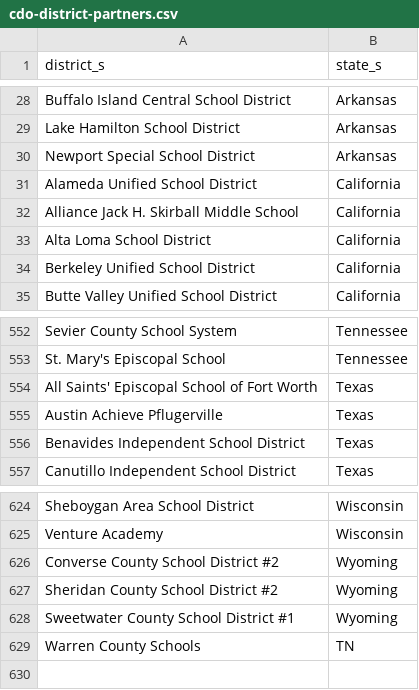
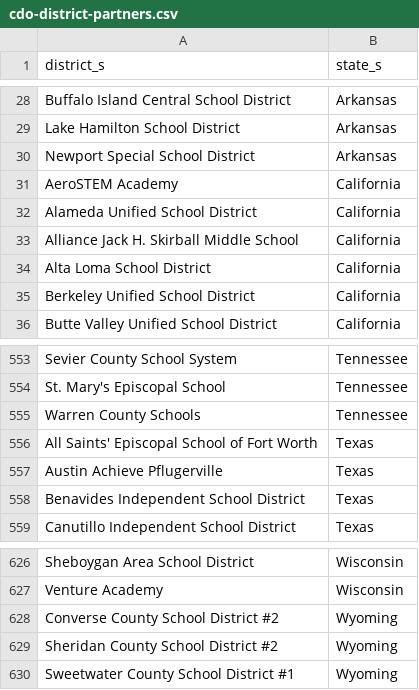
Before and after one commit to rodriguezjorgex/code-dot-org, a CSV file: pegasus/data/cdo-district-partners.csv, drawn as a sheet; only a part is shown, gaps mark what is left out.

```diff
--- a/pegasus/data/cdo-district-partners.csv
+++ b/pegasus/data/cdo-district-partners.csv
@@ -30,2 +30,3 @@ Lake Hamilton School District,Arkansas
 Newport Special School District,Arkansas
+AeroSTEM Academy,California
 Alameda Unified School District,California
@@ -553,2 +554,3 @@ Sevier County School System,Tennessee
 St. Mary's Episcopal School,Tennessee
+Warren County Schools,Tennessee
 All Saints' Episcopal School of Fort Worth,Texas
@@ -628,2 +630 @@ Sheridan County School District #2,Wyoming
 Sweetwater County School District #1,Wyoming
-Warren County Schools,TN
```
Also changed, not shown: 1 other file.
